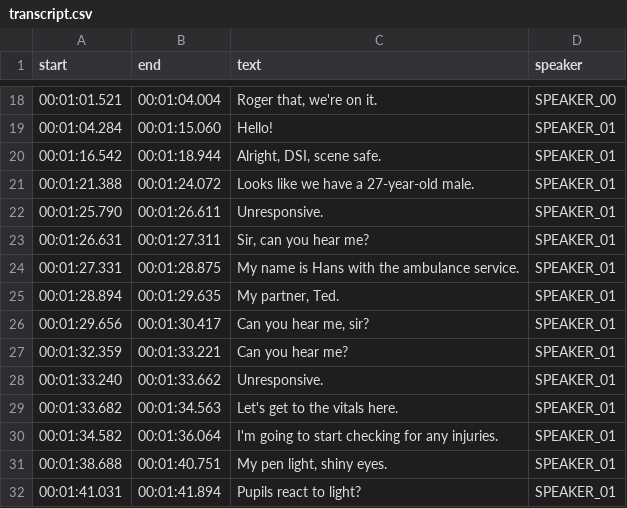
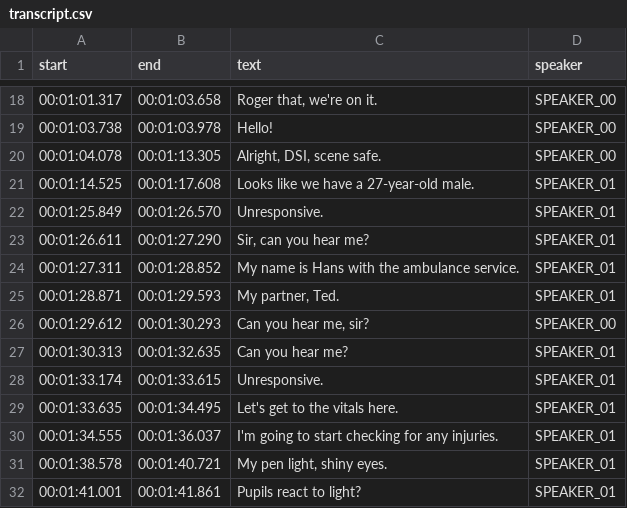
Before and after one commit to uofc-ai2lab/LifeLens, a CSV file: whisperX/output/transcript.csv, drawn as a sheet; only a part is shown, gaps mark what is left out; the diff covers the shown part only.

```diff
--- a/whisperX/output/transcript.csv
+++ b/whisperX/output/transcript.csv
@@ -18,15 +18,15 @@ start,end,text,speaker
-00:01:01.521,00:01:04.004,"Roger that, we're on it.",SPEAKER_00
-00:01:04.284,00:01:15.060,Hello!,SPEAKER_01
-00:01:16.542,00:01:18.944,"Alright, DSI, scene safe.",SPEAKER_01
-00:01:21.388,00:01:24.072,Looks like we have a 27-year-old male.,SPEAKER_01
-00:01:25.790,00:01:26.611,Unresponsive.,SPEAKER_01
-00:01:26.631,00:01:27.311,"Sir, can you hear me?",SPEAKER_01
-00:01:27.331,00:01:28.875,My name is Hans with the ambulance service.,SPEAKER_01
-00:01:28.894,00:01:29.635,"My partner, Ted.",SPEAKER_01
-00:01:29.656,00:01:30.417,"Can you hear me, sir?",SPEAKER_01
-00:01:32.359,00:01:33.221,Can you hear me?,SPEAKER_01
-00:01:33.240,00:01:33.662,Unresponsive.,SPEAKER_01
-00:01:33.682,00:01:34.563,Let's get to the vitals here.,SPEAKER_01
-00:01:34.582,00:01:36.064,I'm going to start checking for any injuries.,SPEAKER_01
-00:01:38.688,00:01:40.751,"My pen light, shiny eyes.",SPEAKER_01
-00:01:41.031,00:01:41.894,Pupils react to light?,SPEAKER_01
+00:01:01.317,00:01:03.658,"Roger that, we're on it.",SPEAKER_00
+00:01:03.738,00:01:03.978,Hello!,SPEAKER_00
+00:01:04.078,00:01:13.305,"Alright, DSI, scene safe.",SPEAKER_00
+00:01:14.525,00:01:17.608,Looks like we have a 27-year-old male.,SPEAKER_01
+00:01:25.849,00:01:26.570,Unresponsive.,SPEAKER_01
+00:01:26.611,00:01:27.290,"Sir, can you hear me?",SPEAKER_01
+00:01:27.311,00:01:28.852,My name is Hans with the ambulance service.,SPEAKER_01
+00:01:28.871,00:01:29.593,"My partner, Ted.",SPEAKER_01
+00:01:29.612,00:01:30.293,"Can you hear me, sir?",SPEAKER_00
+00:01:30.313,00:01:32.635,Can you hear me?,SPEAKER_01
+00:01:33.174,00:01:33.615,Unresponsive.,SPEAKER_01
+00:01:33.635,00:01:34.495,Let's get to the vitals here.,SPEAKER_01
+00:01:34.555,00:01:36.037,I'm going to start checking for any injuries.,SPEAKER_01
+00:01:38.578,00:01:40.721,"My pen light, shiny eyes.",SPEAKER_01
+00:01:41.001,00:01:41.861,Pupils react to light?,SPEAKER_01
```
Also changed, not shown: 165 edited cells elsewhere in this file, 7 other files.
